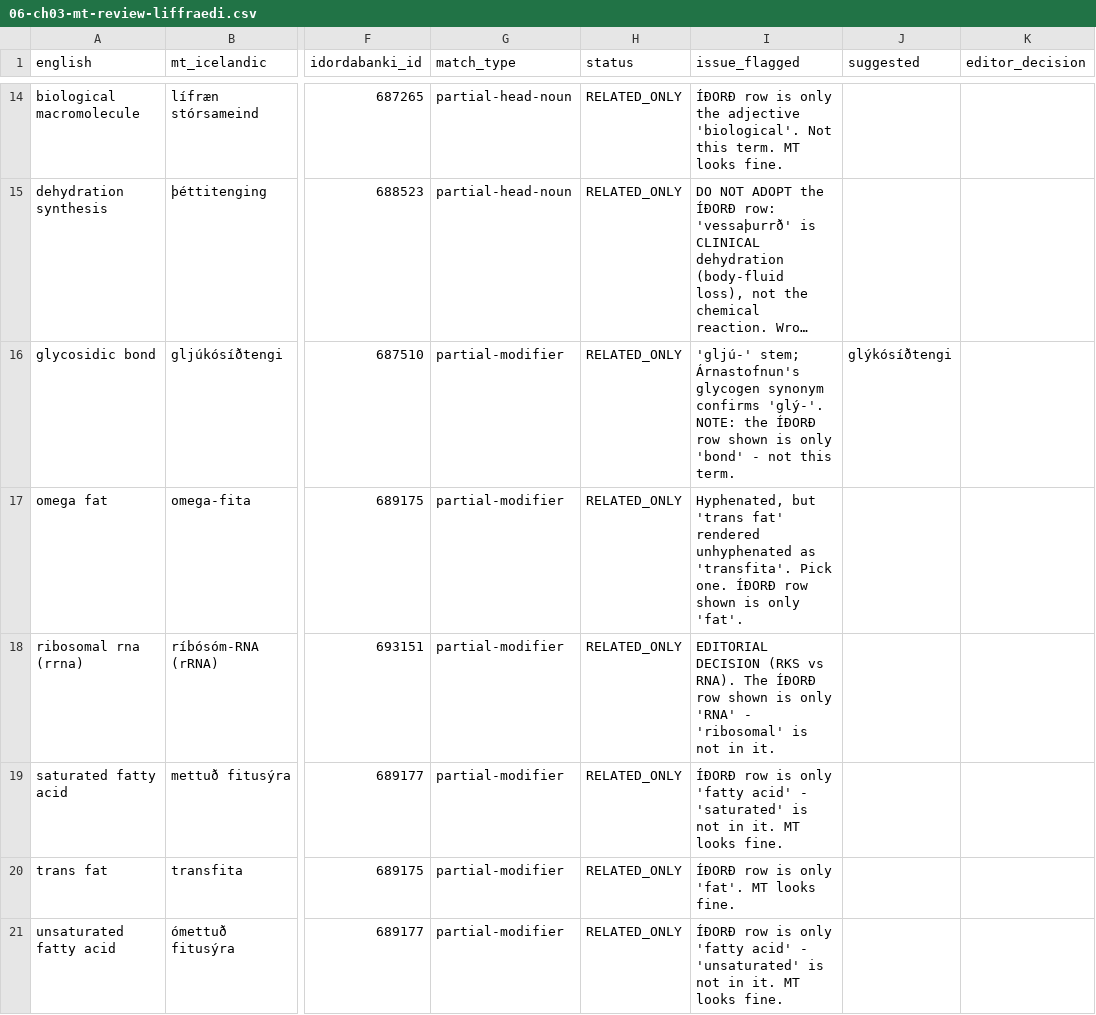
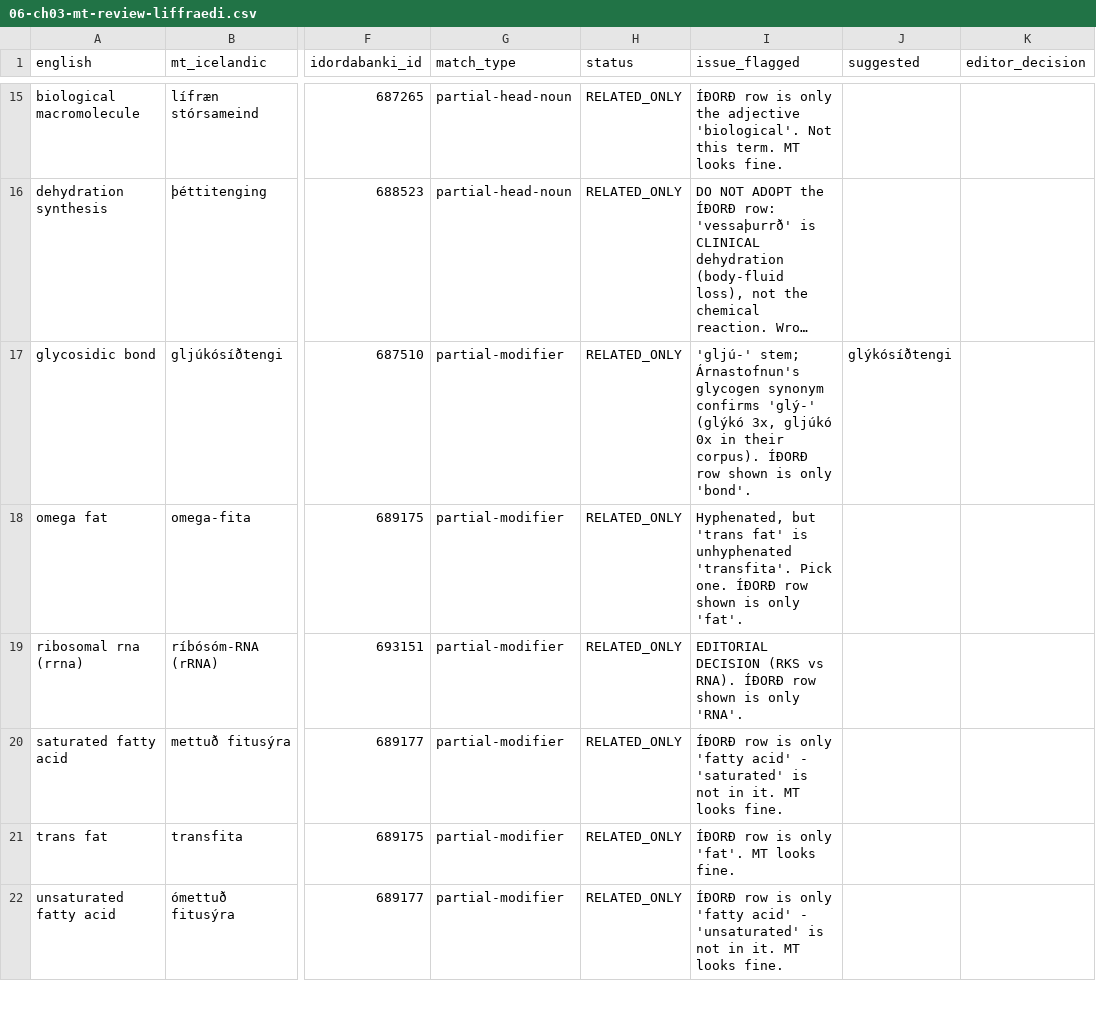
Before and after one commit to SigurdurVilhelmsson/namsbokasafn-efni, a CSV file: exports/06-ch03-mt-review-liffraedi.csv, drawn as a sheet; only a part is shown, gaps mark what is left out; long unchanged cells end in …; addresses are those after the commit; the diff covers the shown part only; the diff names each change by its address in the sheet, - before the commit and + after, or states it on an @@ line.

```diff
--- a/exports/06-ch03-mt-review-liffraedi.csv
+++ b/exports/06-ch03-mt-review-liffraedi.csv
-I17 (issue_flagged): …synonym confirms 'glý-'. NOTE: the ÍÐORÐ row shown is only 'bond' - not this term.
+I17 (issue_flagged): …synonym confirms 'glý-' (glýkó 3x, gljúkó 0x in their corpus). ÍÐORÐ row shown is only 'bond'.
-I18 (issue_flagged): …'trans fat' rendered unhyphenated as 'transfita'. Pick…
+I18 (issue_flagged): …'trans fat' is unhyphenated 'transfita'. Pick…
-I19 (issue_flagged): …vs RNA). The ÍÐORÐ row shown is only 'RNA' - 'ribosomal' is not in it.
+I19 (issue_flagged): …vs RNA). ÍÐORÐ row shown is only 'RNA'.
```
Also changed, not shown: 2 added rows, 2 removed rows and 4 edited cells elsewhere in this file.
